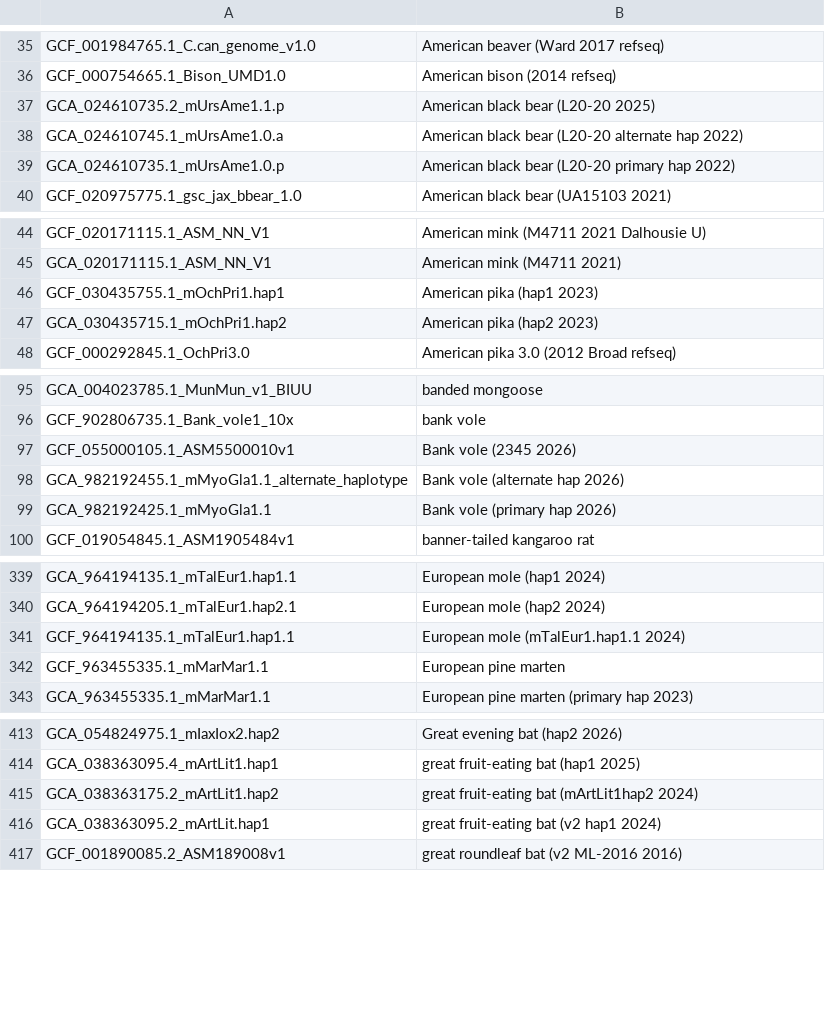
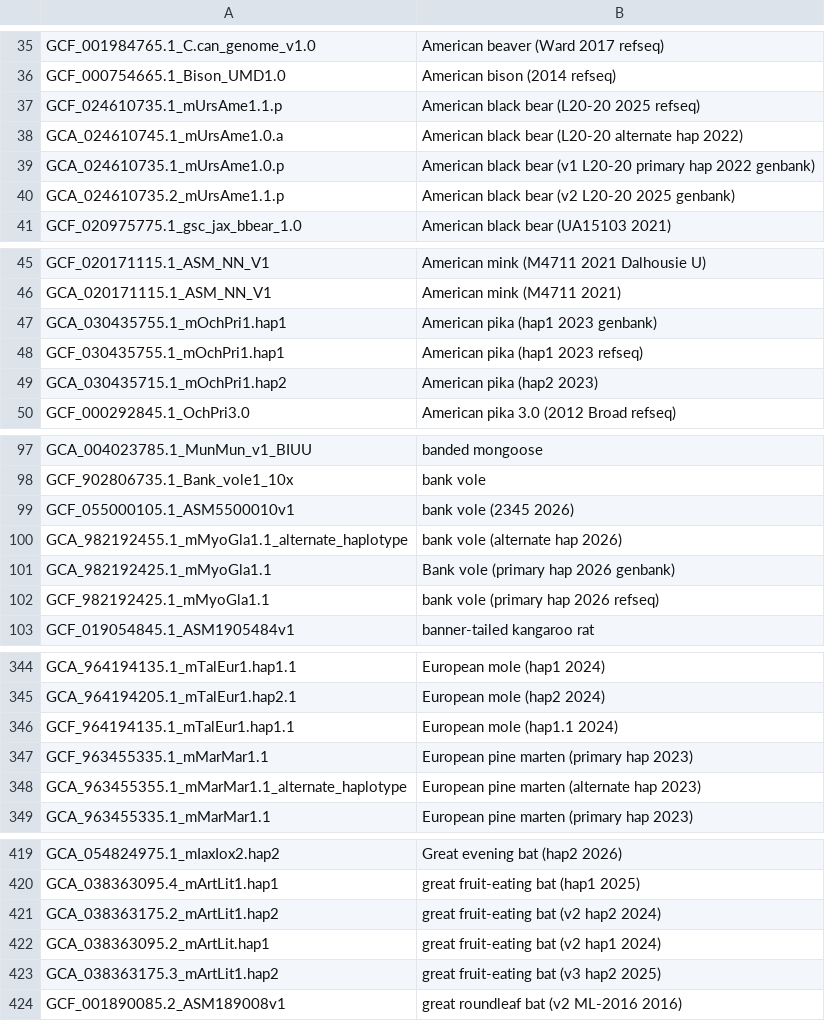
Before and after one commit to ucscGenomeBrowser/kent, a TSV file: src/hg/makeDb/doc/mammalsAsmHub/mammals.orderList.tsv, drawn as a sheet; only a part is shown, gaps mark what is left out; the diff covers the shown part only.

```diff
--- a/src/hg/makeDb/doc/mammalsAsmHub/mammals.orderList.tsv
+++ b/src/hg/makeDb/doc/mammalsAsmHub/mammals.orderList.tsv
@@ -36,5 +36,6 @@ GCF_001984765.1_C.can_genome_v1.0	American beaver (Ward 2017 refseq)
 GCF_000754665.1_Bison_UMD1.0	American bison (2014 refseq)
-GCA_024610735.2_mUrsAme1.1.p	American black bear (L20-20 2025)
+GCF_024610735.1_mUrsAme1.1.p	American black bear (L20-20 2025 refseq)
 GCA_024610745.1_mUrsAme1.0.a	American black bear (L20-20 alternate hap 2022)
-GCA_024610735.1_mUrsAme1.0.p	American black bear (L20-20 primary hap 2022)
+GCA_024610735.1_mUrsAme1.0.p	American black bear (v1 L20-20 primary hap 2022 genbank)
+GCA_024610735.2_mUrsAme1.1.p	American black bear (v2 L20-20 2025 genbank)
 GCF_020975775.1_gsc_jax_bbear_1.0	American black bear (UA15103 2021)
@@ -45,3 +46,4 @@ GCF_020171115.1_ASM_NN_V1	American mink (M4711 2021 Dalhousie U)
 GCA_020171115.1_ASM_NN_V1	American mink (M4711 2021)
-GCF_030435755.1_mOchPri1.hap1	American pika (hap1 2023)
+GCA_030435755.1_mOchPri1.hap1	American pika (hap1 2023 genbank)
+GCF_030435755.1_mOchPri1.hap1	American pika (hap1 2023 refseq)
 GCA_030435715.1_mOchPri1.hap2	American pika (hap2 2023)
@@ -96,5 +98,6 @@ GCA_004023785.1_MunMun_v1_BIUU	banded mongoose
 GCF_902806735.1_Bank_vole1_10x	bank vole
-GCF_055000105.1_ASM5500010v1	Bank vole (2345 2026)
-GCA_982192455.1_mMyoGla1.1_alternate_haplotype	Bank vole (alternate hap 2026)
-GCA_982192425.1_mMyoGla1.1	Bank vole (primary hap 2026)
+GCF_055000105.1_ASM5500010v1	bank vole (2345 2026)
+GCA_982192455.1_mMyoGla1.1_alternate_haplotype	bank vole (alternate hap 2026)
+GCA_982192425.1_mMyoGla1.1	Bank vole (primary hap 2026 genbank)
+GCF_982192425.1_mMyoGla1.1	bank vole (primary hap 2026 refseq)
 GCF_019054845.1_ASM1905484v1	banner-tailed kangaroo rat
@@ -340,4 +345,5 @@ GCA_964194135.1_mTalEur1.hap1.1	European mole (hap1 2024)
 GCA_964194205.1_mTalEur1.hap2.1	European mole (hap2 2024)
-GCF_964194135.1_mTalEur1.hap1.1	European mole (mTalEur1.hap1.1 2024)
-GCF_963455335.1_mMarMar1.1	European pine marten
+GCF_964194135.1_mTalEur1.hap1.1	European mole (hap1.1 2024)
+GCF_963455335.1_mMarMar1.1	European pine marten (primary hap 2023)
+GCA_963455355.1_mMarMar1.1_alternate_haplotype	European pine marten (alternate hap 2023)
 GCA_963455335.1_mMarMar1.1	European pine marten (primary hap 2023)
@@ -414,4 +420,5 @@ GCA_054824975.1_mIaxIox2.hap2	Great evening bat (hap2 2026)
 GCA_038363095.4_mArtLit1.hap1	great fruit-eating bat (hap1 2025)
-GCA_038363175.2_mArtLit1.hap2	great fruit-eating bat (mArtLit1hap2 2024)
+GCA_038363175.2_mArtLit1.hap2	great fruit-eating bat (v2 hap2 2024)
 GCA_038363095.2_mArtLit.hap1	great fruit-eating bat (v2 hap1 2024)
+GCA_038363175.3_mArtLit1.hap2	great fruit-eating bat (v3 hap2 2025)
 GCF_001890085.2_ASM189008v1	great roundleaf bat (v2 ML-2016 2016)
```
Also changed, not shown: 4 added rows and 1 edited cell elsewhere in this file, src/hg/makeDb/doc/birdsAsmHub/birds.orderList.tsv, src/hg/makeDb/doc/fishAsmHub/fish.orderList.tsv, 1 other file.
